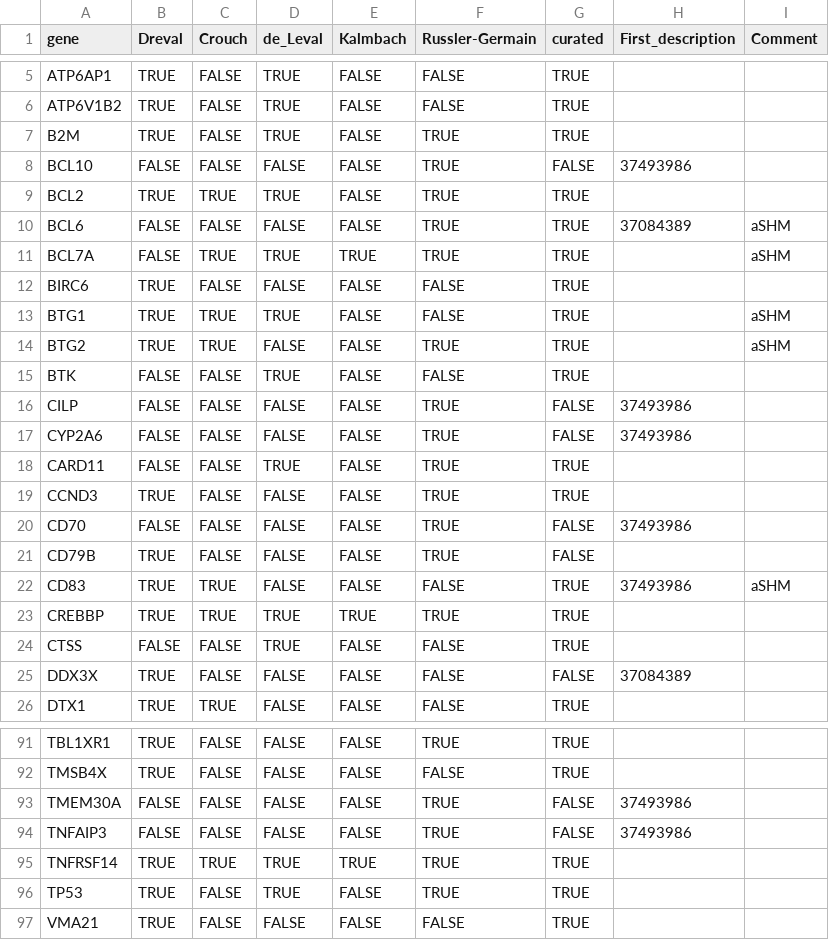
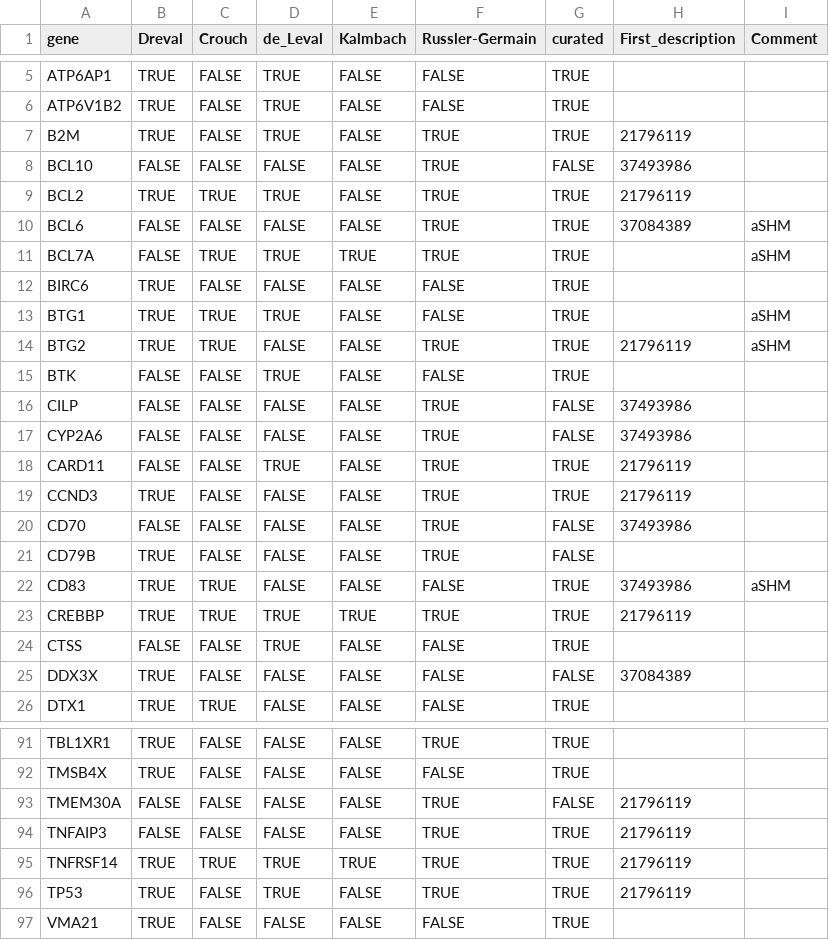
Before and after one commit to morinlab/LLMPP, a TSV file: resources/curated/fl_genes.tsv, drawn as a sheet; only a part is shown, gaps mark what is left out; the diff covers the shown part only.

Commit message:
update original publications

```diff
--- a/resources/curated/fl_genes.tsv
+++ b/resources/curated/fl_genes.tsv
@@ -6,5 +6,5 @@ ATP6AP1	TRUE	FALSE	TRUE	FALSE	FALSE	TRUE
 ATP6V1B2	TRUE	FALSE	TRUE	FALSE	FALSE	TRUE		
-B2M	TRUE	FALSE	TRUE	FALSE	TRUE	TRUE		
+B2M	TRUE	FALSE	TRUE	FALSE	TRUE	TRUE	21796119	
 BCL10	FALSE	FALSE	FALSE	FALSE	TRUE	FALSE	37493986	
-BCL2	TRUE	TRUE	TRUE	FALSE	TRUE	TRUE		
+BCL2	TRUE	TRUE	TRUE	FALSE	TRUE	TRUE	21796119	
 BCL6	FALSE	FALSE	FALSE	FALSE	TRUE	TRUE	37084389	aSHM
@@ -13,3 +13,3 @@ BIRC6	TRUE	FALSE	FALSE	FALSE	FALSE	TRUE
 BTG1	TRUE	TRUE	TRUE	FALSE	FALSE	TRUE		aSHM
-BTG2	TRUE	TRUE	FALSE	FALSE	TRUE	TRUE		aSHM
+BTG2	TRUE	TRUE	FALSE	FALSE	TRUE	TRUE	21796119	aSHM
 BTK	FALSE	FALSE	TRUE	FALSE	FALSE	TRUE		
@@ -17,4 +17,4 @@ CILP	FALSE	FALSE	FALSE	FALSE	TRUE	FALSE	37493986
 CYP2A6	FALSE	FALSE	FALSE	FALSE	TRUE	FALSE	37493986	
-CARD11	FALSE	FALSE	TRUE	FALSE	TRUE	TRUE		
-CCND3	TRUE	FALSE	FALSE	FALSE	TRUE	TRUE		
+CARD11	FALSE	FALSE	TRUE	FALSE	TRUE	TRUE	21796119	
+CCND3	TRUE	FALSE	FALSE	FALSE	TRUE	TRUE	21796119	
 CD70	FALSE	FALSE	FALSE	FALSE	TRUE	FALSE	37493986	
@@ -22,3 +22,3 @@ CD79B	TRUE	FALSE	FALSE	FALSE	TRUE	FALSE
 CD83	TRUE	TRUE	FALSE	FALSE	FALSE	TRUE	37493986	aSHM
-CREBBP	TRUE	TRUE	TRUE	TRUE	TRUE	TRUE		
+CREBBP	TRUE	TRUE	TRUE	TRUE	TRUE	TRUE	21796119	
 CTSS	FALSE	FALSE	TRUE	FALSE	FALSE	TRUE		
@@ -92,6 +92,6 @@ TBL1XR1	TRUE	FALSE	FALSE	FALSE	TRUE	TRUE
 TMSB4X	TRUE	FALSE	FALSE	FALSE	FALSE	TRUE		
-TMEM30A	FALSE	FALSE	FALSE	FALSE	TRUE	FALSE	37493986	
-TNFAIP3	FALSE	FALSE	FALSE	FALSE	TRUE	FALSE	37493986	
-TNFRSF14	TRUE	TRUE	TRUE	TRUE	TRUE	TRUE		
-TP53	TRUE	FALSE	TRUE	FALSE	TRUE	TRUE		
+TMEM30A	FALSE	FALSE	FALSE	FALSE	TRUE	FALSE	21796119	
+TNFAIP3	FALSE	FALSE	FALSE	FALSE	TRUE	TRUE	21796119	
+TNFRSF14	TRUE	TRUE	TRUE	TRUE	TRUE	TRUE	21796119	
+TP53	TRUE	FALSE	TRUE	FALSE	TRUE	TRUE	21796119	
 VMA21	TRUE	FALSE	FALSE	FALSE	FALSE	TRUE		
```
Also changed, not shown: 10 edited cells elsewhere in this file.
